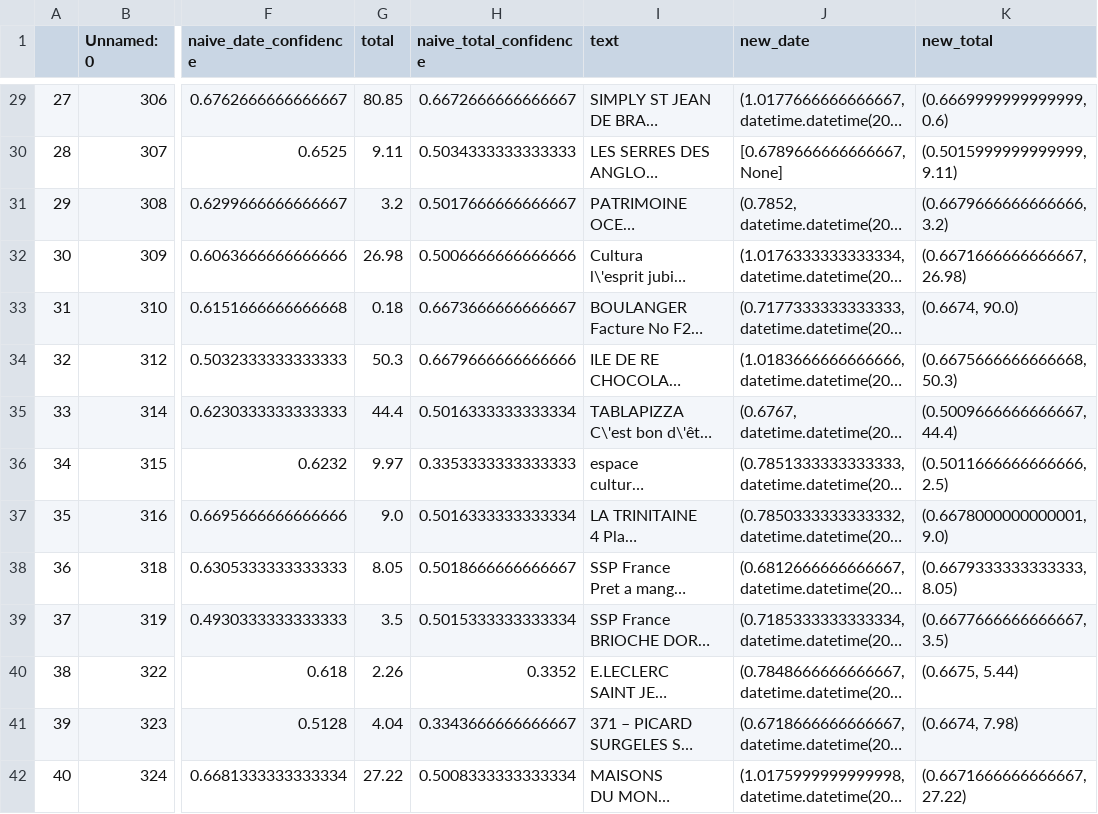
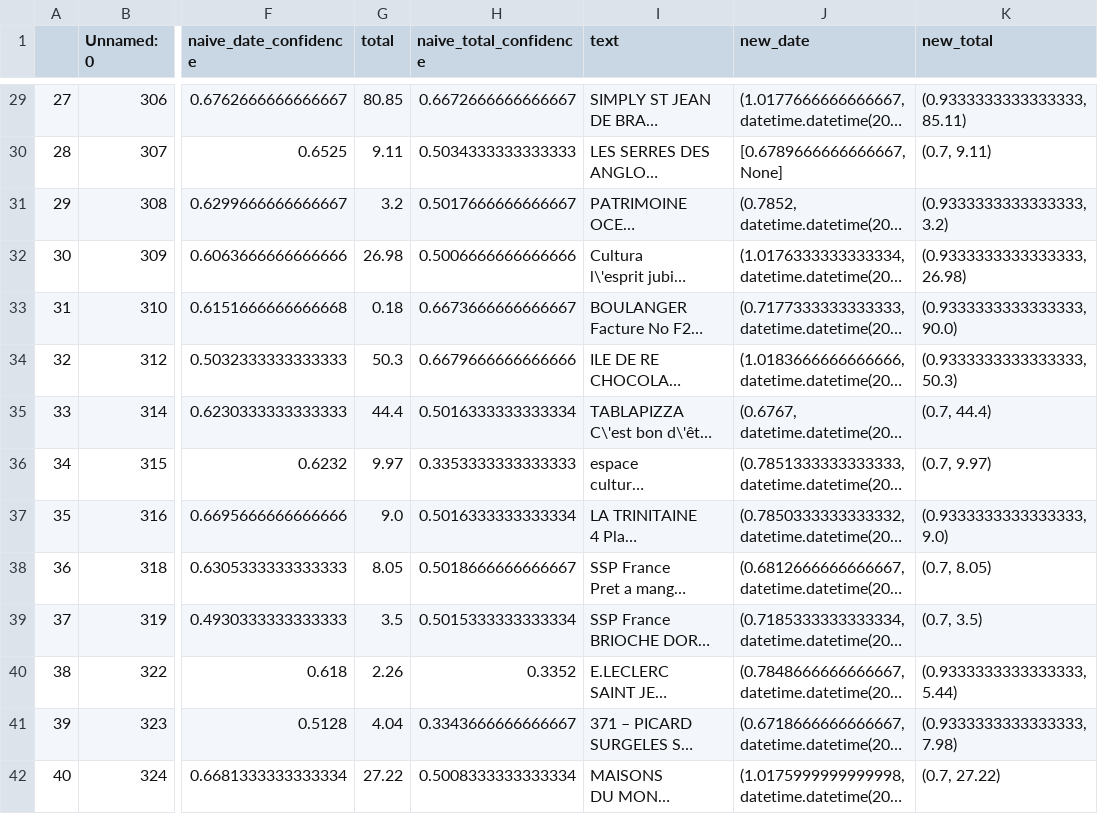
Before and after one commit to Okampus/receipt-recognition, a CSV file: test.csv, drawn as a sheet; only a part is shown, gaps mark what is left out; long unchanged cells end in …; the diff covers the shown part only; the diff names each change by its address in the sheet, - before the commit and + after, or states it on an @@ line.

```diff
--- a/test.csv
+++ b/test.csv
-K29 (new_total): (0.6669999999999999, 0.6)
+K29 (new_total): (0.9333333333333333, 85.11)
-K30 (new_total): (0.5015999999999999, 9.11)
+K30 (new_total): (0.7, 9.11)
-K31 (new_total): (0.6679666666666666, 3.2)
+K31 (new_total): (0.9333333333333333, 3.2)
-K32 (new_total): (0.6671666666666667, 26.98)
+K32 (new_total): (0.9333333333333333, 26.98)
-K33 (new_total): (0.6674, 90.0)
+K33 (new_total): (0.9333333333333333, 90.0)
-K34 (new_total): (0.6675666666666668, 50.3)
+K34 (new_total): (0.9333333333333333, 50.3)
-K35 (new_total): (0.5009666666666667, 44.4)
+K35 (new_total): (0.7, 44.4)
-K36 (new_total): (0.5011666666666666, 2.5)
+K36 (new_total): (0.7, 9.97)
-K37 (new_total): (0.6678000000000001, 9.0)
+K37 (new_total): (0.9333333333333333, 9.0)
-K38 (new_total): (0.6679333333333333, 8.05)
+K38 (new_total): (0.7, 8.05)
-K39 (new_total): (0.6677666666666667, 3.5)
+K39 (new_total): (0.7, 3.5)
-K40 (new_total): (0.6675, 5.44)
+K40 (new_total): (0.9333333333333333, 5.44)
-K41 (new_total): (0.6674, 7.98)
+K41 (new_total): (0.9333333333333333, 7.98)
-K42 (new_total): (0.6671666666666667, 27.22)
+K42 (new_total): (0.7, 27.22)
```
Also changed, not shown: 112 edited cells elsewhere in this file, 7 other files.
